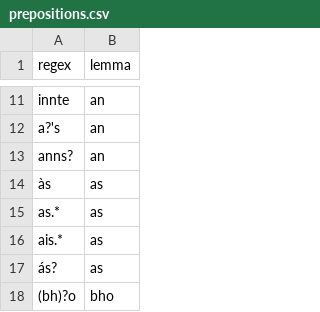
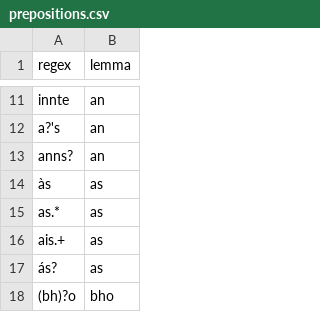
Before and after one commit to colinbatchelor/gdbank, a CSV file: innealan/resources/prepositions.csv, drawn as a sheet; only a part is shown, gaps mark what is left out.

```diff
--- a/innealan/resources/prepositions.csv
+++ b/innealan/resources/prepositions.csv
@@ -15,3 +15,3 @@ anns?,an
 as.*,as
-ais.*,as
+ais.+,as
 ás?,as
```
Also changed, not shown: innealan/resources/lemmata.csv, innealan/resources/test_prepositions.csv, 6 other files.
